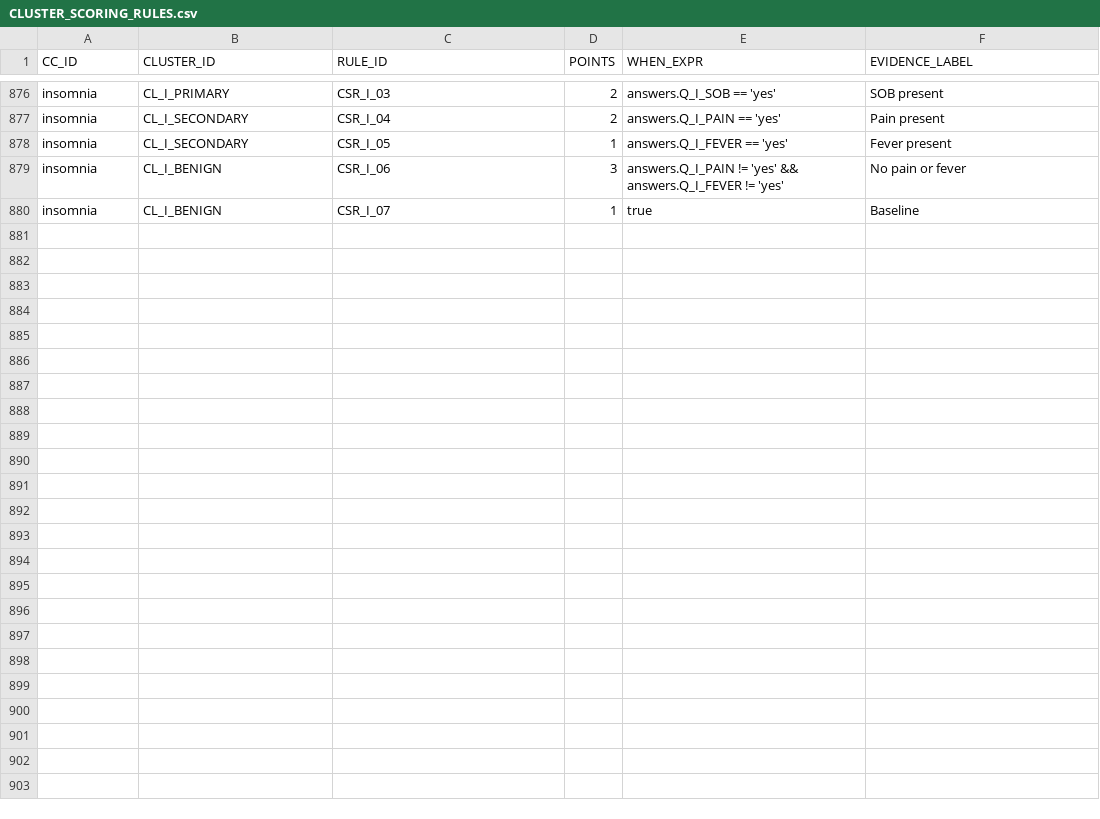
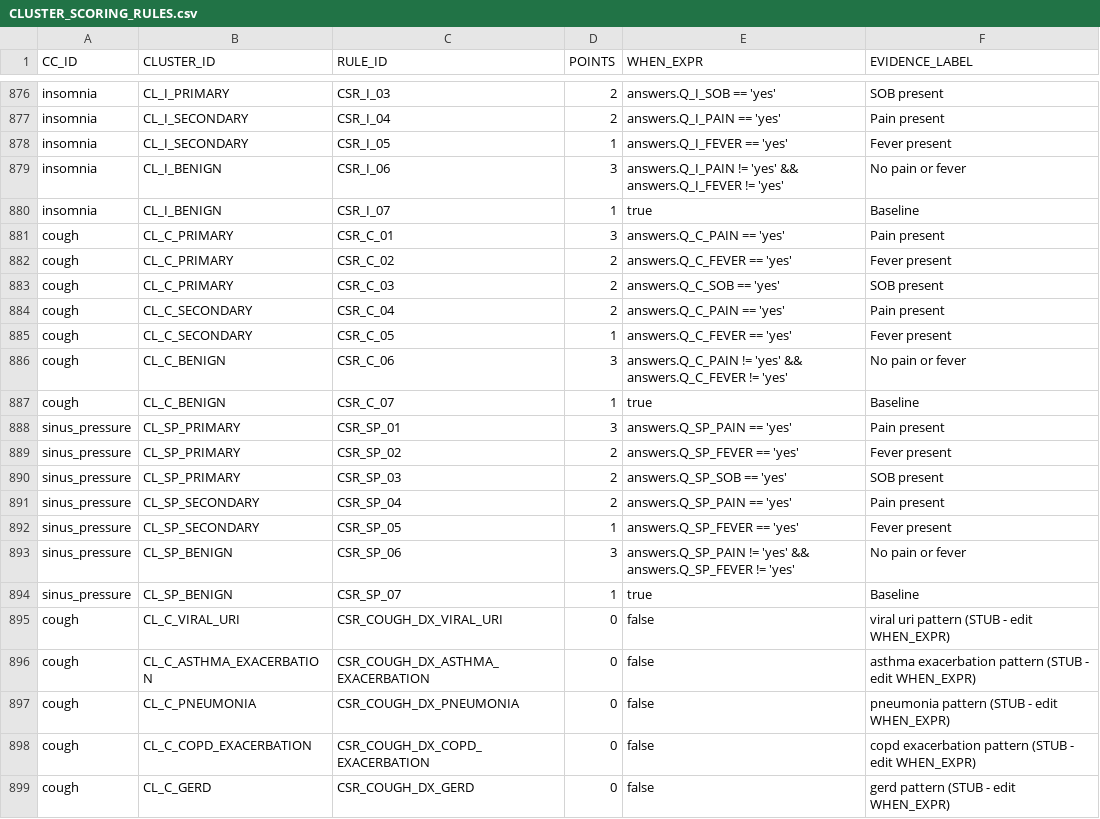
Before and after one commit to edale2015/Auralyn, a CSV file: server/data/csv/CLUSTER_SCORING_RULES.csv, drawn as a sheet; only a part is shown, gaps mark what is left out; the diff covers the shown part only.

```diff
--- a/server/data/csv/CLUSTER_SCORING_RULES.csv
+++ b/server/data/csv/CLUSTER_SCORING_RULES.csv
@@ -880 +880,20 @@ insomnia,CL_I_BENIGN,CSR_I_06,3,answers.Q_I_PAIN != 'yes' && answers.Q_I_FEVER !
 insomnia,CL_I_BENIGN,CSR_I_07,1,true,Baseline
+cough,CL_C_PRIMARY,CSR_C_01,3,answers.Q_C_PAIN == 'yes',Pain present
+cough,CL_C_PRIMARY,CSR_C_02,2,answers.Q_C_FEVER == 'yes',Fever present
+cough,CL_C_PRIMARY,CSR_C_03,2,answers.Q_C_SOB == 'yes',SOB present
+cough,CL_C_SECONDARY,CSR_C_04,2,answers.Q_C_PAIN == 'yes',Pain present
+cough,CL_C_SECONDARY,CSR_C_05,1,answers.Q_C_FEVER == 'yes',Fever present
+cough,CL_C_BENIGN,CSR_C_06,3,answers.Q_C_PAIN != 'yes' && answers.Q_C_FEVER != 'yes',No pain or fever
+cough,CL_C_BENIGN,CSR_C_07,1,true,Baseline
+sinus_pressure,CL_SP_PRIMARY,CSR_SP_01,3,answers.Q_SP_PAIN == 'yes',Pain present
+sinus_pressure,CL_SP_PRIMARY,CSR_SP_02,2,answers.Q_SP_FEVER == 'yes',Fever present
+sinus_pressure,CL_SP_PRIMARY,CSR_SP_03,2,answers.Q_SP_SOB == 'yes',SOB present
+sinus_pressure,CL_SP_SECONDARY,CSR_SP_04,2,answers.Q_SP_PAIN == 'yes',Pain present
+sinus_pressure,CL_SP_SECONDARY,CSR_SP_05,1,answers.Q_SP_FEVER == 'yes',Fever present
+sinus_pressure,CL_SP_BENIGN,CSR_SP_06,3,answers.Q_SP_PAIN != 'yes' && answers.Q_SP_FEVER != 'yes',No pain or fever
+sinus_pressure,CL_SP_BENIGN,CSR_SP_07,1,true,Baseline
+cough,CL_C_VIRAL_URI,CSR_COUGH_DX_VIRAL_URI,0,false,viral uri pattern (STUB - edit WHEN_EXPR)
+cough,CL_C_ASTHMA_EXACERBATION,CSR_COUGH_DX_ASTHMA_EXACERBATION,0,false,asthma exacerbation pattern (STUB - edit WHEN_EXPR)
+cough,CL_C_PNEUMONIA,CSR_COUGH_DX_PNEUMONIA,0,false,pneumonia pattern (STUB - edit WHEN_EXPR)
+cough,CL_C_COPD_EXACERBATION,CSR_COUGH_DX_COPD_EXACERBATION,0,false,copd exacerbation pattern (STUB - edit WHEN_EXPR)
+cough,CL_C_GERD,CSR_COUGH_DX_GERD,0,false,gerd pattern (STUB - edit WHEN_EXPR)
```
Also changed, not shown: 9 added rows elsewhere in this file, server/data/csv/CORE_QUESTIONS.csv, server/data/csv/DISPOSITION_RULES.csv, 38 other files.
